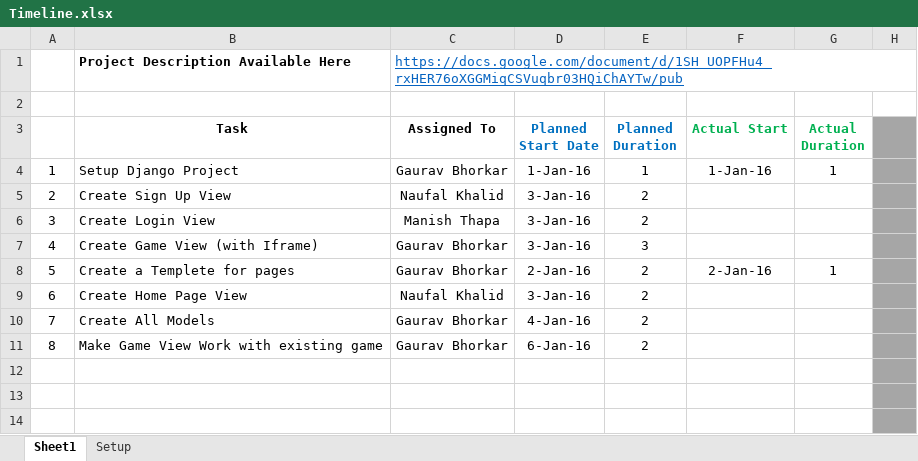
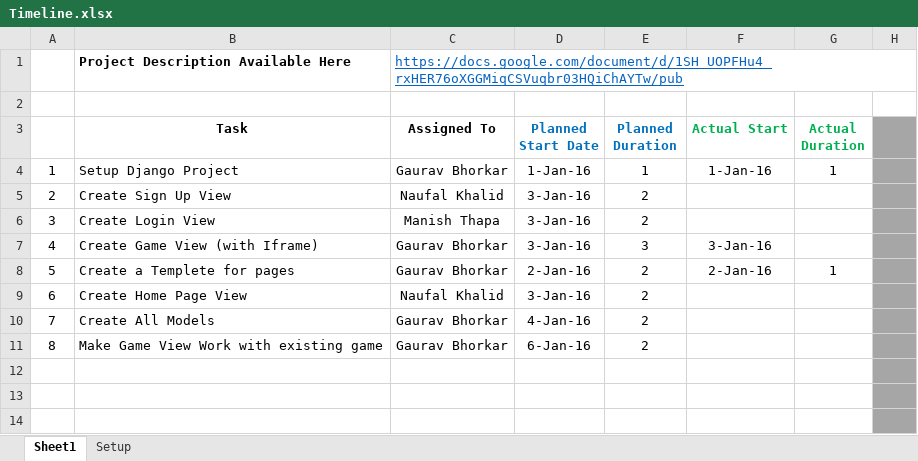
Before and after one commit to naufalkhalid/Game-Store, an Excel workbook: Project Documents/Timeline.xlsx, sheet Sheet1, drawn as a sheet; only a part is shown; values as stored, in another font and other column widths than the file's, no borders; conditional formats not drawn; the diff names each change by its address in the sheet, - before the commit and + after, or states it on an @@ line.

```diff
--- a/Project Documents/Timeline.xlsx (sheet Sheet1)
+++ b/Project Documents/Timeline.xlsx (sheet Sheet1)
-F7 (Actual Start): (empty)
+F7 (Actual Start): 3-Jan-16
```
Also changed, not shown: 8 other files.
